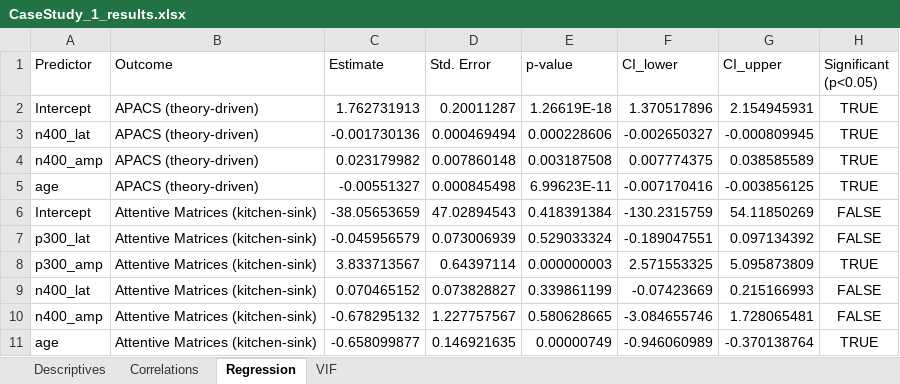
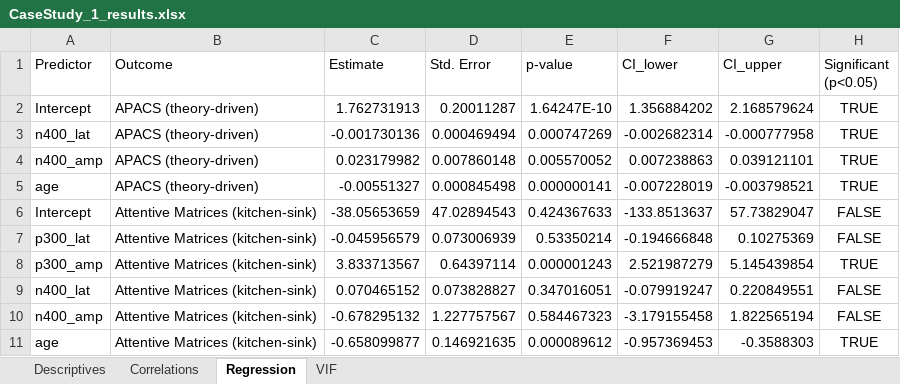
Before and after one commit to SanCamilloIRCCS-OndaLab/tutorial_EEG-NPSY, an Excel workbook: python/CaseStudy_1/CaseStudy_1/outputs/results/CaseStudy_1_results.xlsx, sheet Regression, drawn as a sheet; only a part is shown; values as stored, in another font and other column widths than the file's, no borders; the diff covers the shown part only; the diff names each change by its address in the sheet, - before the commit and + after, or states it on an @@ line.

```diff
--- a/python/CaseStudy_1/CaseStudy_1/outputs/results/CaseStudy_1_results.xlsx (sheet Regression)
+++ b/python/CaseStudy_1/CaseStudy_1/outputs/results/CaseStudy_1_results.xlsx (sheet Regression)
-E2 (p-value): 1.26619E-18
+E2 (p-value): 1.64247E-10
-F2 (CI_lower): 1.370517896
+F2 (CI_lower): 1.356884202
-G2 (CI_upper): 2.154945931
+G2 (CI_upper): 2.168579624
-E3 (p-value): 0.000228606
+E3 (p-value): 0.000747269
-F3 (CI_lower): -0.002650327
+F3 (CI_lower): -0.002682314
-G3 (CI_upper): -0.000809945
+G3 (CI_upper): -0.000777958
-E4 (p-value): 0.003187508
+E4 (p-value): 0.005570052
-F4 (CI_lower): 0.007774375
+F4 (CI_lower): 0.007238863
-G4 (CI_upper): 0.038585589
+G4 (CI_upper): 0.039121101
-E5 (p-value): 6.99623E-11
+E5 (p-value): 0.000000141
-F5 (CI_lower): -0.007170416
+F5 (CI_lower): -0.007228019
-G5 (CI_upper): -0.003856125
+G5 (CI_upper): -0.003798521
-E6 (p-value): 0.418391384
+E6 (p-value): 0.424367633
-F6 (CI_lower): -130.2315759
+F6 (CI_lower): -133.8513637
-G6 (CI_upper): 54.11850269
+G6 (CI_upper): 57.73829047
-E7 (p-value): 0.529033324
+E7 (p-value): 0.53350214
-F7 (CI_lower): -0.189047551
+F7 (CI_lower): -0.194666848
-G7 (CI_upper): 0.097134392
+G7 (CI_upper): 0.10275369
-E8 (p-value): 0.000000003
+E8 (p-value): 0.000001243
-F8 (CI_lower): 2.571553325
+F8 (CI_lower): 2.521987279
-G8 (CI_upper): 5.095873809
+G8 (CI_upper): 5.145439854
-E9 (p-value): 0.339861199
+E9 (p-value): 0.347016051
-F9 (CI_lower): -0.07423669
+F9 (CI_lower): -0.079919247
-G9 (CI_upper): 0.215166993
+G9 (CI_upper): 0.220849551
-E10 (p-value): 0.580628665
+E10 (p-value): 0.584467323
-F10 (CI_lower): -3.084655746
+F10 (CI_lower): -3.179155458
-G10 (CI_upper): 1.728065481
+G10 (CI_upper): 1.822565194
-E11 (p-value): 0.00000749
+E11 (p-value): 0.000089612
-F11 (CI_lower): -0.946060989
+F11 (CI_lower): -0.957369453
-G11 (CI_upper): -0.370138764
+G11 (CI_upper): -0.3588303
```
Also changed, not shown: 18 edited cells elsewhere in this sheet, python/CaseStudy_2/outputs/results/CaseStudy_2_results.xlsx, 6 other files.
